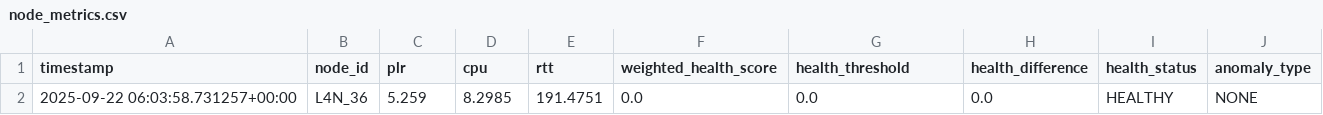
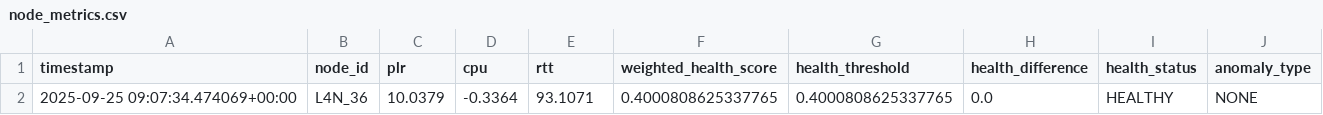
Before and after one commit to imosudi/dynamic-node-health-simulation, a CSV file: node_metrics.csv, drawn as a sheet.

```diff
--- a/node_metrics.csv
+++ b/node_metrics.csv
@@ -1,2 +1,2 @@
 timestamp,node_id,plr,cpu,rtt,weighted_health_score,health_threshold,health_difference,health_status,anomaly_type
-2025-09-22 06:03:58.731257+00:00,L4N_36,5.259,8.2985,191.4751,0.0,0.0,0.0,HEALTHY,NONE
+2025-09-25 09:07:34.474069+00:00,L4N_36,10.0379,-0.3364,93.1071,0.4000808625337765,0.4000808625337765,0.0,HEALTHY,NONE
```
Also changed, not shown: data/node_list.csv, 5 other files.
